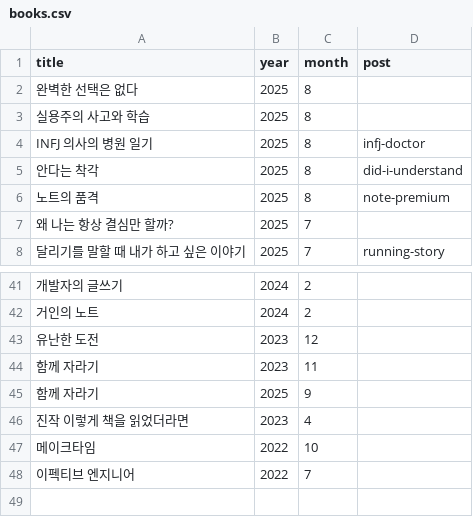
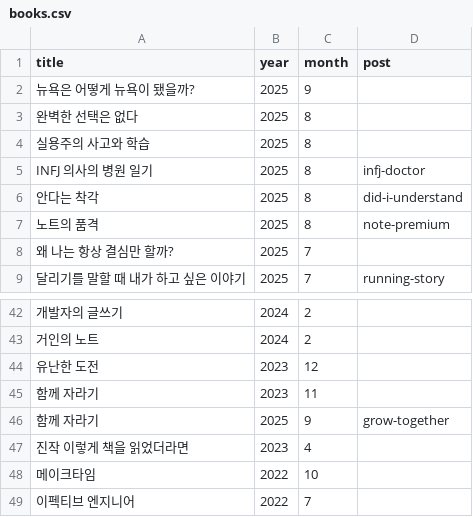
Before and after one commit to newhigen/newhigen.github.io, a CSV file: assets/data/books.csv, drawn as a sheet; only a part is shown, gaps mark what is left out; addresses are those after the commit; the diff names each change by its address in the sheet, - before the commit and + after, or states it on an @@ line.

```diff
--- a/assets/data/books.csv
+++ b/assets/data/books.csv
+row 2: 뉴욕은 어떻게 뉴욕이 됐을까? | 2025 | 9
-D46 (post): (empty)
+D46 (post): grow-together
```
Also changed, not shown: 3 other files.
